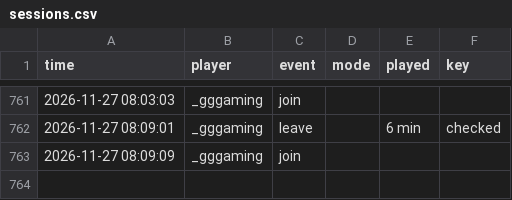
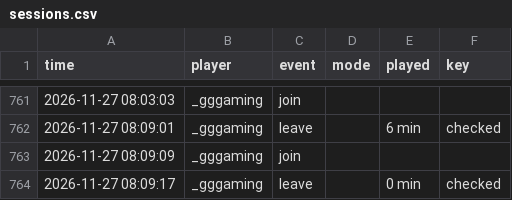
Before and after one commit to knuffiman/online-watch, a CSV file: sessions.csv, drawn as a sheet; only a part is shown, gaps mark what is left out.

```diff
--- a/sessions.csv
+++ b/sessions.csv
@@ -763 +763,2 @@ time,player,event,mode,played,key
 2026-11-27 08:09:09,_gggaming,join,,,
+2026-11-27 08:09:17,_gggaming,leave,,0 min,checked
```
Also changed, not shown: 1 other file.
